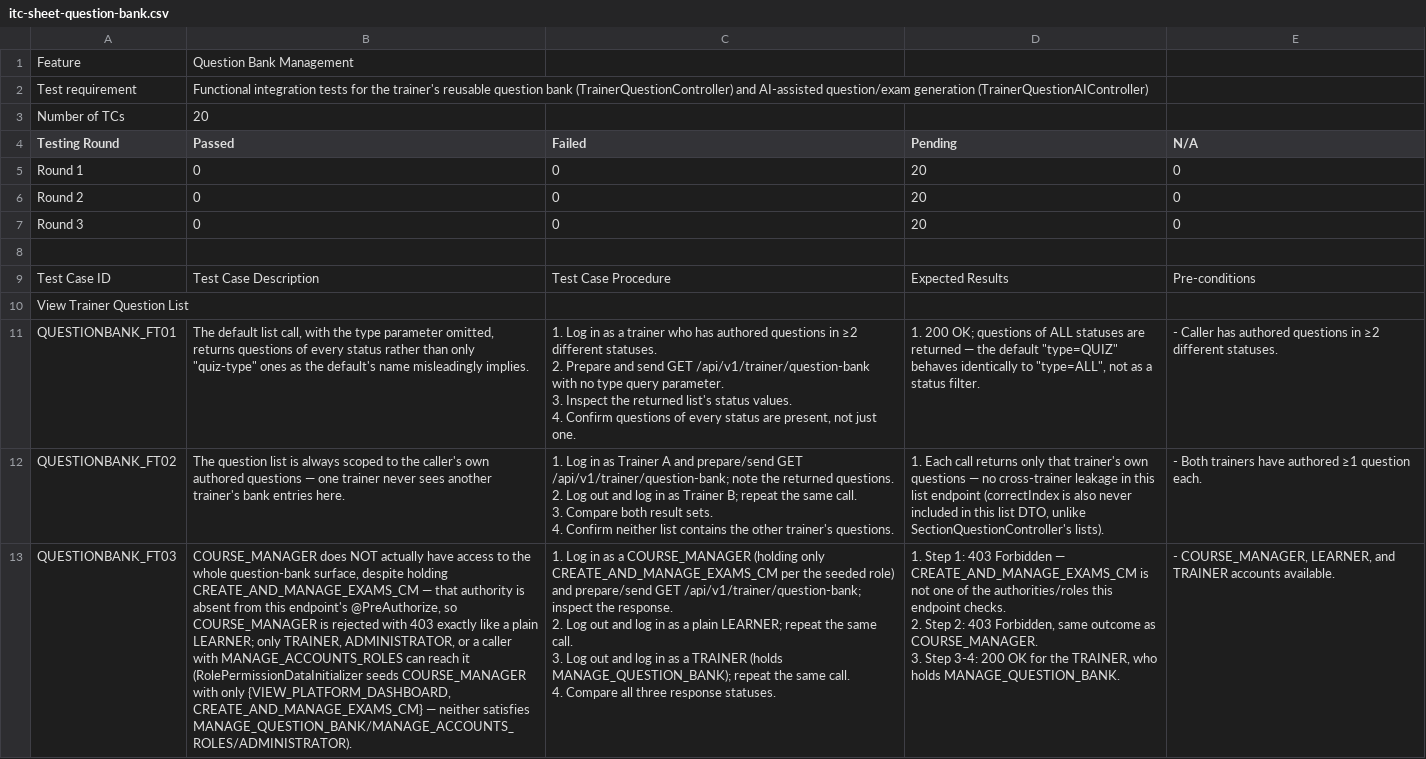
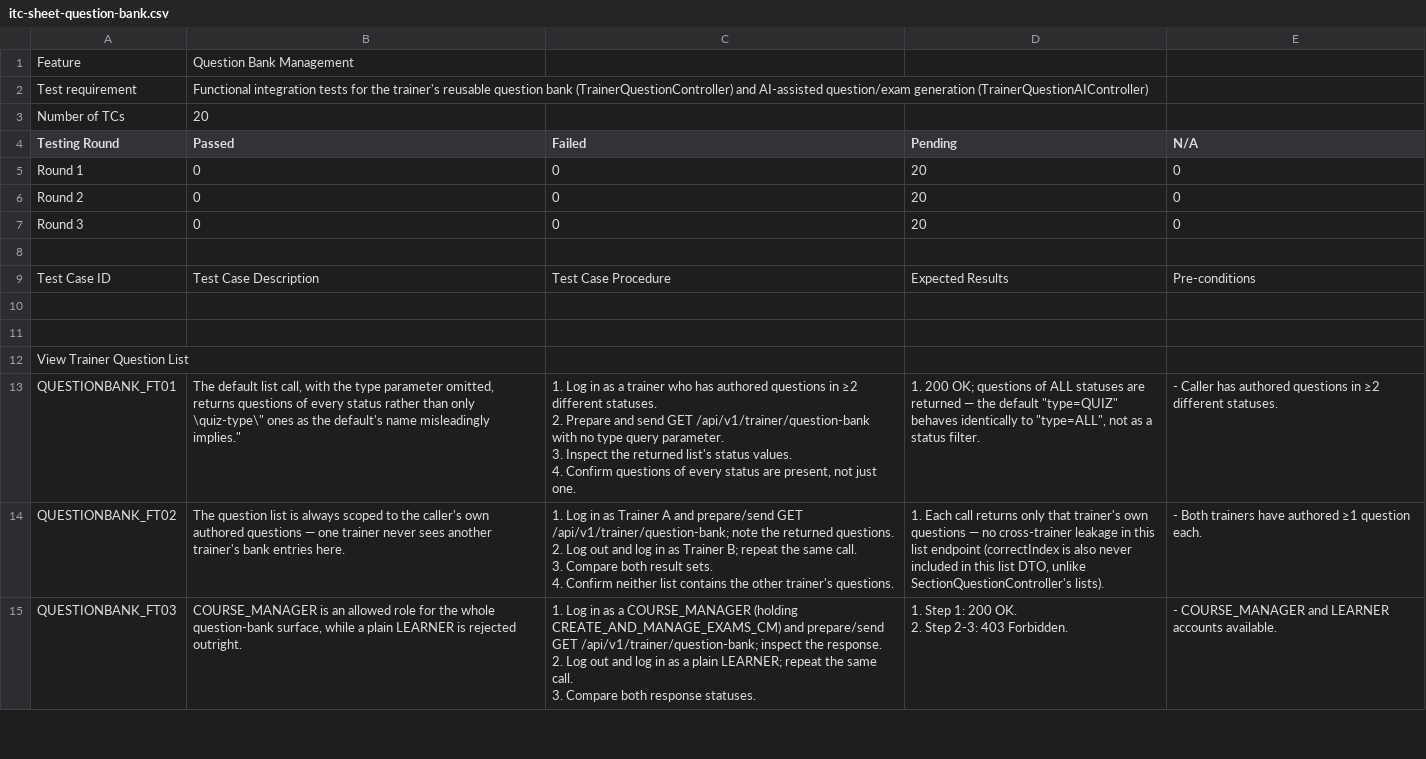
Before and after one commit to thanhthaoqn/HanGo, a CSV file: doc/test_doc/itc-sheet-question-bank.csv, drawn as a sheet; only a part is shown; addresses are those after the commit; ↵ is a line break in a cell; the diff covers the shown part only; the diff names each change by its address in the sheet, - before the commit and + after, or states it on an @@ line.

```diff
--- a/doc/test_doc/itc-sheet-question-bank.csv
+++ b/doc/test_doc/itc-sheet-question-bank.csv
+row 10: (empty)
+row 11: (empty)
-B13 (Passed): …than only "quiz-type" ones as the default's name misleadingly implies.
+B13 (Passed): …than only \quiz-type\" ones as the default's name misleadingly implies."
-B15 (Passed): COURSE_MANAGER does NOT actually have access to the whole question-bank surface, despite holding CREATE_AND_MANAGE_EXAMS_CM — that authority is absent from this endpoint's @PreAuthorize, so COURSE_MANAGER is rejected with 403 exactly like a plain LEARNER; only TRAINER, ADMINISTRATOR, or a caller with MANAGE_ACCOUNTS_ROLES can reach it (RolePermissionDataInitializer seeds COURSE_MANAGER with only {VIEW_PLATFORM_DASHBOARD, CREATE_AND_MANAGE_EXAMS_CM} — neither satisfies MANAGE_QUESTION_BANK/MANAGE_ACCOUNTS_ROLES/ADMINISTRATOR).
+B15 (Passed): COURSE_MANAGER is an allowed role for the whole question-bank surface, while a plain LEARNER is rejected outright.
-C15 (Failed): …COURSE_MANAGER (holding only CREATE_AND_MANAGE_EXAMS_CM per the seeded role) and prepare/send GET /api/v1/trainer/question-bank; inspect the response. ↵ 2. Log out and log in as a plain LEARNER; repeat the same call. ↵ 3. Log out and log in as a TRAINER (holds MANAGE_QUESTION_BANK); repeat the same call. ↵ 4. Compare all three response statuses.
+C15 (Failed): …COURSE_MANAGER (holding CREATE_AND_MANAGE_EXAMS_CM) and prepare/send GET /api/v1/trainer/question-bank; inspect the response. ↵ 2. Log out and log in as a plain LEARNER; repeat the same call. ↵ 3. Compare both response statuses.
-D15 (Pending): …Step 1: 403 Forbidden — CREATE_AND_MANAGE_EXAMS_CM is not one of the authorities/roles this endpoint checks. ↵ 2. Step 2: 403 Forbidden, same outcome as COURSE_MANAGER. ↵ 3. Step 3-4: 200 OK for the TRAINER, who holds MANAGE_QUESTION_BANK.
+D15 (Pending): …Step 1: 200 OK. ↵ 2. Step 2-3: 403 Forbidden.
-E15 (N/A): - COURSE_MANAGER, LEARNER, and TRAINER accounts available.
+E15 (N/A): - COURSE_MANAGER and LEARNER accounts available.
```
Also changed, not shown: 14 added rows, 1 removed row and 12 edited cells elsewhere in this file, doc/test_doc/itc-function-index.csv, doc/test_doc/itc-sheet-course-content.csv, 32 other files.
